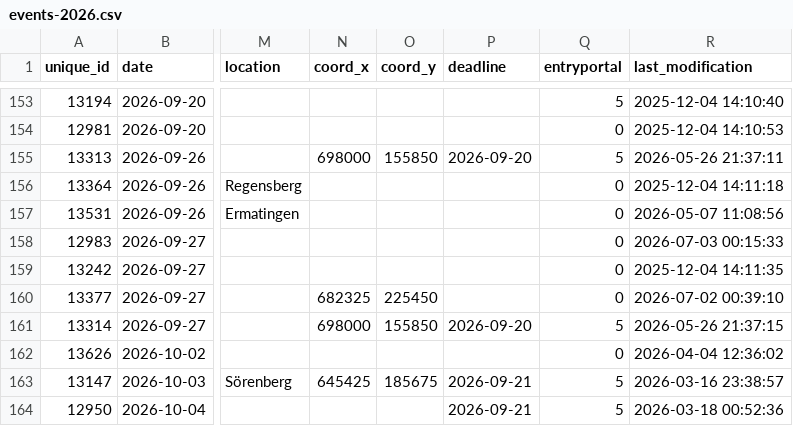
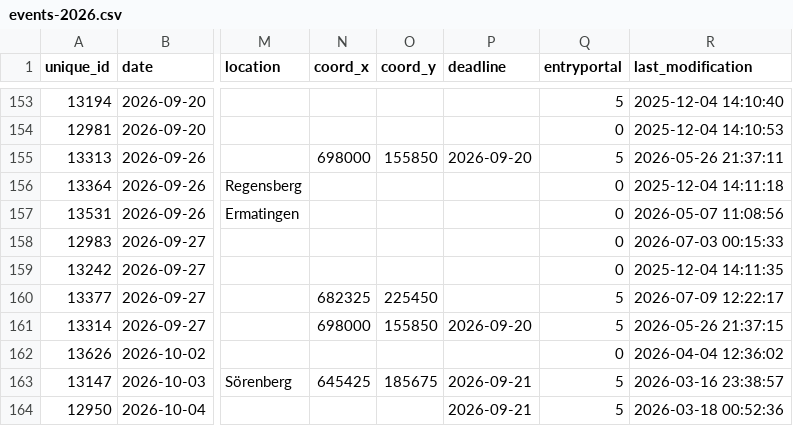
Before and after one commit to fabianHueni/swiss-orienteering-events, a CSV file: public/data/events-2026.csv, drawn as a sheet; only a part is shown, gaps mark what is left out; the diff names each change by its address in the sheet, - before the commit and + after, or states it on an @@ line.

```diff
--- a/public/data/events-2026.csv
+++ b/public/data/events-2026.csv
-Q160 (entryportal): 0
+Q160 (entryportal): 5
-R160 (last_modification): 2026-07-02 00:39:10
+R160 (last_modification): 2026-07-09 12:22:17
```
